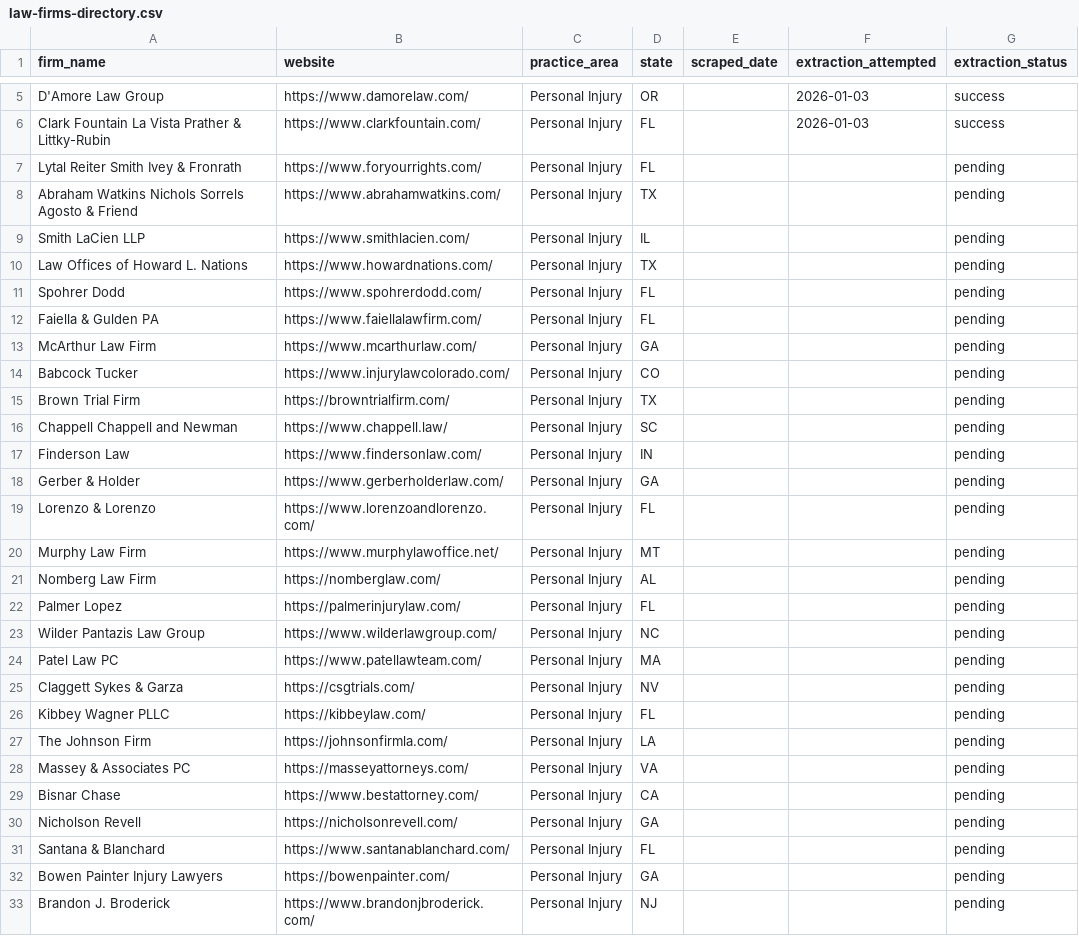
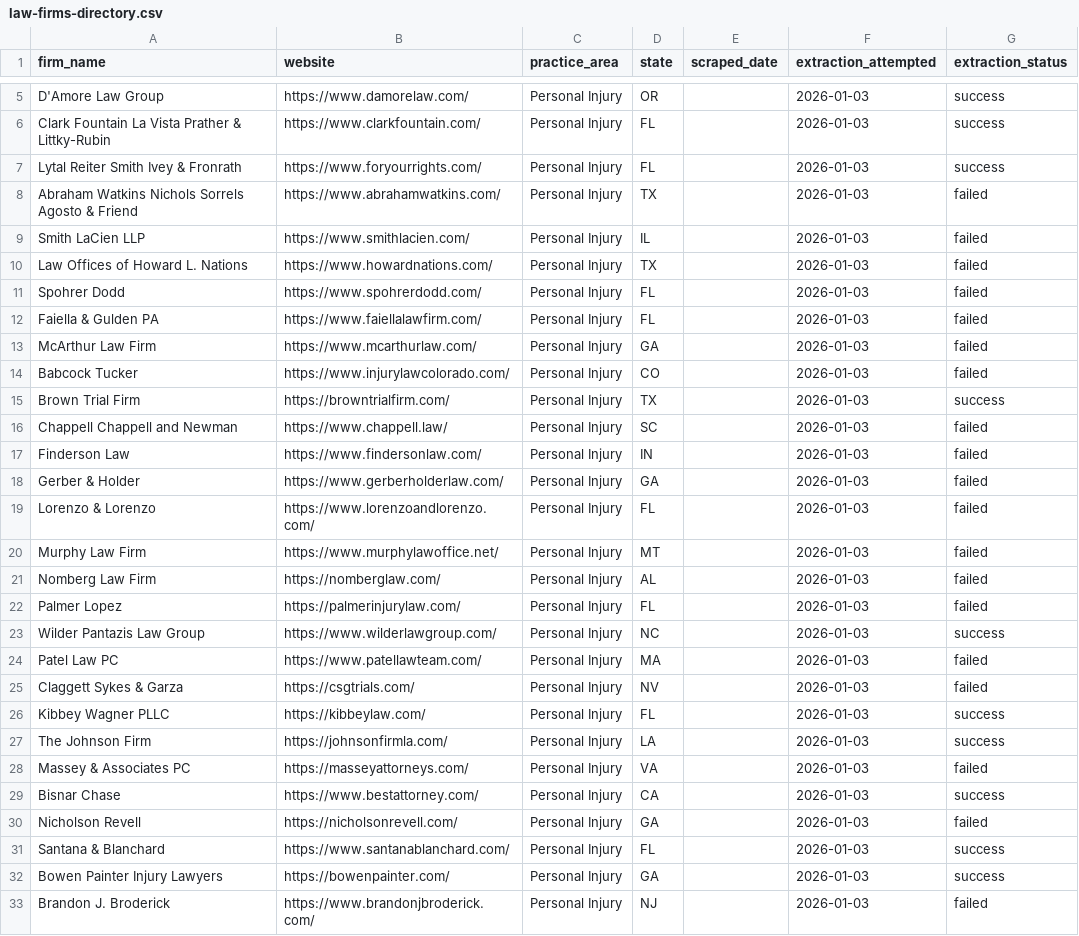
Before and after one commit to scscot/tbp, a CSV file: preintake/law-firms-directory.csv, drawn as a sheet; only a part is shown, gaps mark what is left out; the diff covers the shown part only.

```diff
--- a/preintake/law-firms-directory.csv
+++ b/preintake/law-firms-directory.csv
@@ -6,28 +6,28 @@ D'Amore Law Group,https://www.damorelaw.com/,Personal Injury,OR,,2026-01-03,succ
 Clark Fountain La Vista Prather & Littky-Rubin,https://www.clarkfountain.com/,Personal Injury,FL,,2026-01-03,success
-Lytal Reiter Smith Ivey & Fronrath,https://www.foryourrights.com/,Personal Injury,FL,,,pending
-Abraham Watkins Nichols Sorrels Agosto & Friend,https://www.abrahamwatkins.com/,Personal Injury,TX,,,pending
-Smith LaCien LLP,https://www.smithlacien.com/,Personal Injury,IL,,,pending
-Law Offices of Howard L. Nations,https://www.howardnations.com/,Personal Injury,TX,,,pending
-Spohrer Dodd,https://www.spohrerdodd.com/,Personal Injury,FL,,,pending
-Faiella & Gulden PA,https://www.faiellalawfirm.com/,Personal Injury,FL,,,pending
-McArthur Law Firm,https://www.mcarthurlaw.com/,Personal Injury,GA,,,pending
-Babcock Tucker,https://www.injurylawcolorado.com/,Personal Injury,CO,,,pending
-Brown Trial Firm,https://browntrialfirm.com/,Personal Injury,TX,,,pending
-Chappell Chappell and Newman,https://www.chappell.law/,Personal Injury,SC,,,pending
-Finderson Law,https://www.findersonlaw.com/,Personal Injury,IN,,,pending
-Gerber & Holder,https://www.gerberholderlaw.com/,Personal Injury,GA,,,pending
-Lorenzo & Lorenzo,https://www.lorenzoandlorenzo.com/,Personal Injury,FL,,,pending
-Murphy Law Firm,https://www.murphylawoffice.net/,Personal Injury,MT,,,pending
-Nomberg Law Firm,https://nomberglaw.com/,Personal Injury,AL,,,pending
-Palmer Lopez,https://palmerinjurylaw.com/,Personal Injury,FL,,,pending
-Wilder Pantazis Law Group,https://www.wilderlawgroup.com/,Personal Injury,NC,,,pending
-Patel Law PC,https://www.patellawteam.com/,Personal Injury,MA,,,pending
-Claggett Sykes & Garza,https://csgtrials.com/,Personal Injury,NV,,,pending
-Kibbey Wagner PLLC,https://kibbeylaw.com/,Personal Injury,FL,,,pending
-The Johnson Firm,https://johnsonfirmla.com/,Personal Injury,LA,,,pending
-Massey & Associates PC,https://masseyattorneys.com/,Personal Injury,VA,,,pending
-Bisnar Chase,https://www.bestattorney.com/,Personal Injury,CA,,,pending
-Nicholson Revell,https://nicholsonrevell.com/,Personal Injury,GA,,,pending
-Santana & Blanchard,https://www.santanablanchard.com/,Personal Injury,FL,,,pending
-Bowen Painter Injury Lawyers,https://bowenpainter.com/,Personal Injury,GA,,,pending
-Brandon J. Broderick,https://www.brandonjbroderick.com/,Personal Injury,NJ,,,pending
+Lytal Reiter Smith Ivey & Fronrath,https://www.foryourrights.com/,Personal Injury,FL,,2026-01-03,success
+Abraham Watkins Nichols Sorrels Agosto & Friend,https://www.abrahamwatkins.com/,Personal Injury,TX,,2026-01-03,failed
+Smith LaCien LLP,https://www.smithlacien.com/,Personal Injury,IL,,2026-01-03,failed
+Law Offices of Howard L. Nations,https://www.howardnations.com/,Personal Injury,TX,,2026-01-03,failed
+Spohrer Dodd,https://www.spohrerdodd.com/,Personal Injury,FL,,2026-01-03,failed
+Faiella & Gulden PA,https://www.faiellalawfirm.com/,Personal Injury,FL,,2026-01-03,failed
+McArthur Law Firm,https://www.mcarthurlaw.com/,Personal Injury,GA,,2026-01-03,failed
+Babcock Tucker,https://www.injurylawcolorado.com/,Personal Injury,CO,,2026-01-03,failed
+Brown Trial Firm,https://browntrialfirm.com/,Personal Injury,TX,,2026-01-03,success
+Chappell Chappell and Newman,https://www.chappell.law/,Personal Injury,SC,,2026-01-03,failed
+Finderson Law,https://www.findersonlaw.com/,Personal Injury,IN,,2026-01-03,failed
+Gerber & Holder,https://www.gerberholderlaw.com/,Personal Injury,GA,,2026-01-03,failed
+Lorenzo & Lorenzo,https://www.lorenzoandlorenzo.com/,Personal Injury,FL,,2026-01-03,failed
+Murphy Law Firm,https://www.murphylawoffice.net/,Personal Injury,MT,,2026-01-03,failed
+Nomberg Law Firm,https://nomberglaw.com/,Personal Injury,AL,,2026-01-03,failed
+Palmer Lopez,https://palmerinjurylaw.com/,Personal Injury,FL,,2026-01-03,failed
+Wilder Pantazis Law Group,https://www.wilderlawgroup.com/,Personal Injury,NC,,2026-01-03,success
+Patel Law PC,https://www.patellawteam.com/,Personal Injury,MA,,2026-01-03,failed
+Claggett Sykes & Garza,https://csgtrials.com/,Personal Injury,NV,,2026-01-03,failed
+Kibbey Wagner PLLC,https://kibbeylaw.com/,Personal Injury,FL,,2026-01-03,success
+The Johnson Firm,https://johnsonfirmla.com/,Personal Injury,LA,,2026-01-03,success
+Massey & Associates PC,https://masseyattorneys.com/,Personal Injury,VA,,2026-01-03,failed
+Bisnar Chase,https://www.bestattorney.com/,Personal Injury,CA,,2026-01-03,success
+Nicholson Revell,https://nicholsonrevell.com/,Personal Injury,GA,,2026-01-03,failed
+Santana & Blanchard,https://www.santanablanchard.com/,Personal Injury,FL,,2026-01-03,success
+Bowen Painter Injury Lawyers,https://bowenpainter.com/,Personal Injury,GA,,2026-01-03,success
+Brandon J. Broderick,https://www.brandonjbroderick.com/,Personal Injury,NJ,,2026-01-03,failed
```
Also changed, not shown: 146 edited cells elsewhere in this file, 1 other file.
